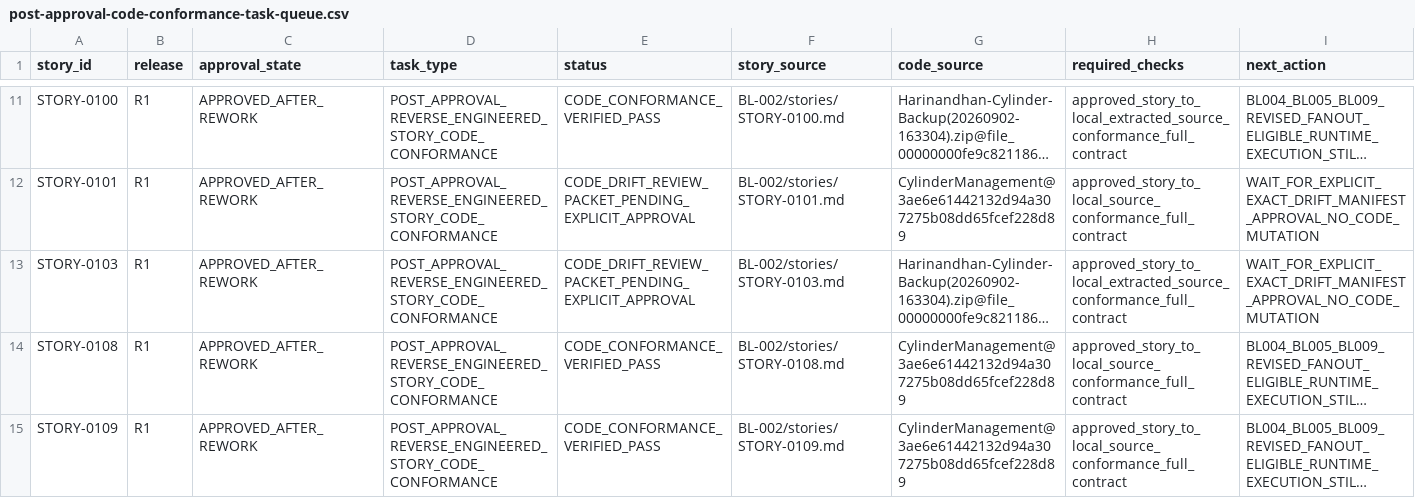
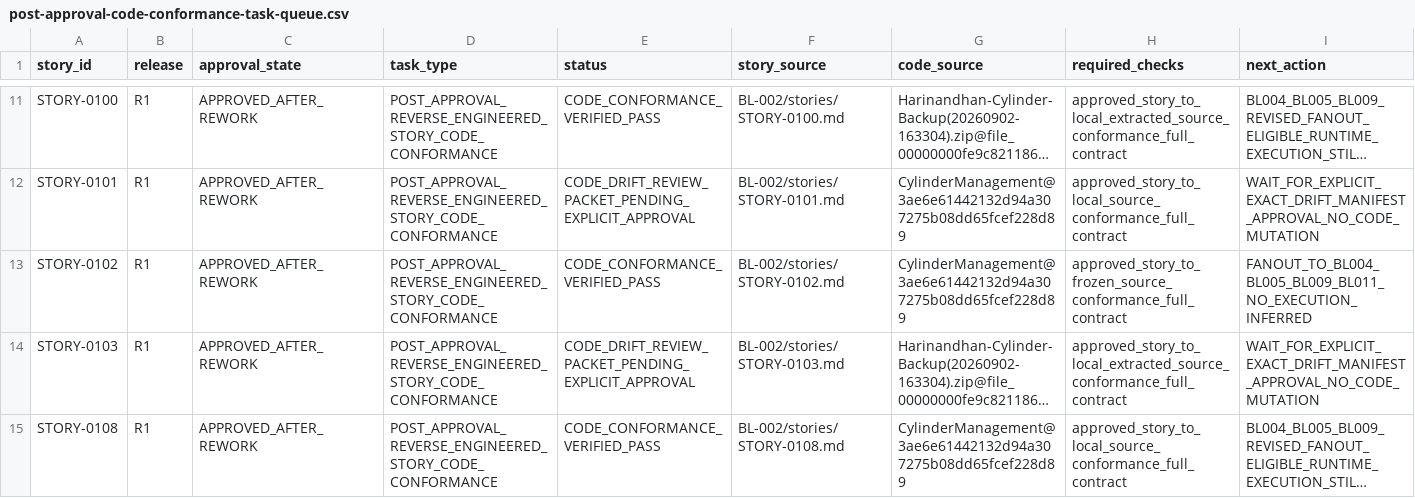
Before and after one commit to vvekselva/CylindnderManagementDependcies, a CSV file: BL-002/post-approval-code-conformance-task-queue.csv, drawn as a sheet; only a part is shown, gaps mark what is left out; the shorter side is filled out with more unchanged rows; long unchanged cells end in …; the diff names each change by its address in the sheet, - before the commit and + after, or states it on an @@ line.

Commit message:
BL-002: add STORY-0102 conformance pass

```diff
--- a/BL-002/post-approval-code-conformance-task-queue.csv
+++ b/BL-002/post-approval-code-conformance-task-queue.csv
+row 13: STORY-0102 | R1 | APPROVED_AFTER_REWORK | POST_APPROVAL_REVERSE_ENGINEERED_STORY_CODE_CONFORMANCE | CODE_CONFORMANCE_VERIFIED_PASS | BL-002/stories/STORY-0102.md | CylinderManagement@3ae6e61442132d94a307275b08dd65fcef228d89 | approved_story_to_frozen_source_conformance_full_contract | FANOUT_TO_BL004_BL005_BL009_BL011_NO_EXECUTION_INFERRED
```
